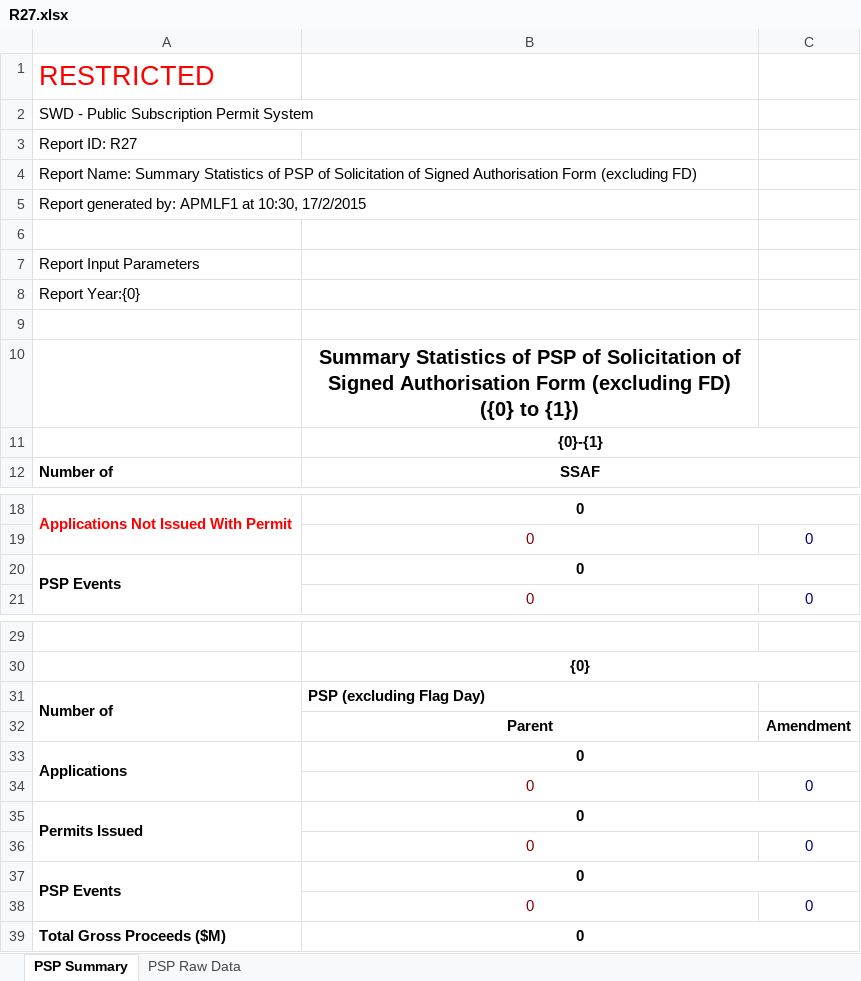
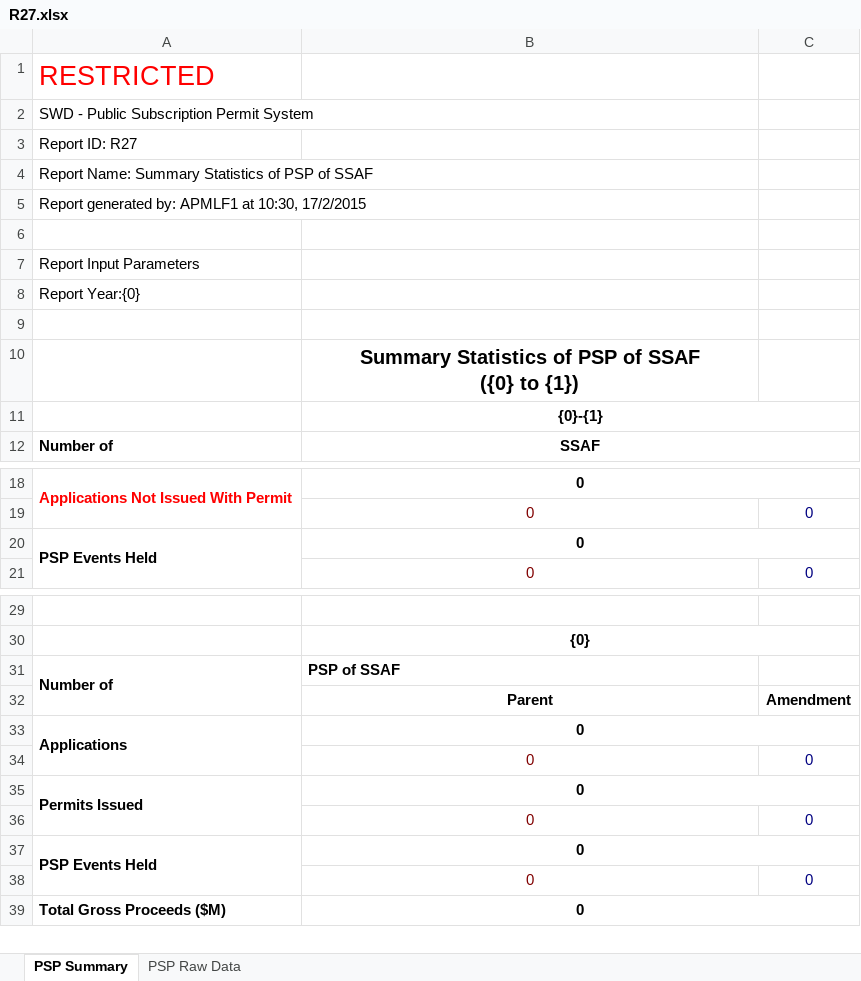
Before and after one commit to igsl-group/SWD-PSPS, an Excel workbook: Psps.Web/Reports/R27.xlsx, sheet PSP Summary, drawn as a sheet; only a part is shown, gaps mark what is left out; values as stored, in another font and other column widths than the file's, no borders; ↵ is a line break in a cell; the diff names each change by its address in the sheet, - before the commit and + after, or states it on an @@ line.

```diff
--- a/Psps.Web/Reports/R27.xlsx (sheet PSP Summary)
+++ b/Psps.Web/Reports/R27.xlsx (sheet PSP Summary)
-A4: …PSP of Solicitation of Signed Authorisation Form (excluding FD)
+A4: …PSP of SSAF
-B10: …PSP of Solicitation of Signed Authorisation Form (excluding FD) ↵ ({0} to…
+B10: …PSP of SSAF ↵ ({0} to…
-A20: PSP Events
+A20: PSP Events Held
-B31: PSP (excluding Flag Day)
+B31: PSP of SSAF
-A37: PSP Events
+A37: PSP Events Held
```
Also changed, not shown: Psps.Web/Reports/R01.xlsx, Psps.Web/Reports/R02.xlsx, 2 other files.
